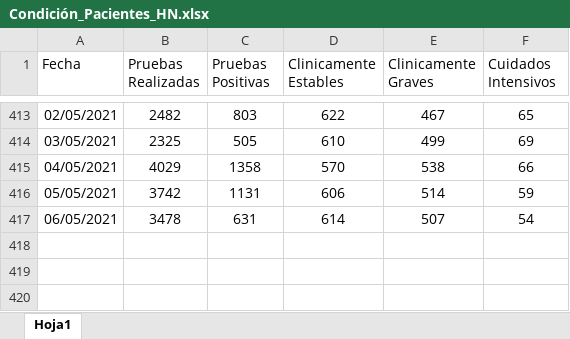
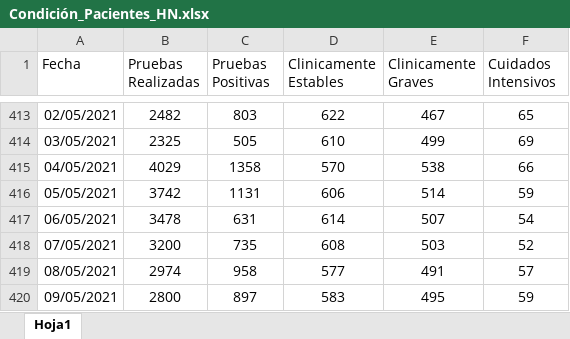
Before and after one commit to Sud-Austral/Datos_Honduras, an Excel workbook: datacovidhn/Condición_Pacientes_HN.xlsx, sheet Hoja1, drawn as a sheet; only a part is shown, gaps mark what is left out; values as stored, in another font and other column widths than the file's, no borders; table styles not drawn; the diff names each change by its address in the sheet, - before the commit and + after, or states it on an @@ line.

```diff
--- a/datacovidhn/Condición_Pacientes_HN.xlsx (sheet Hoja1)
+++ b/datacovidhn/Condición_Pacientes_HN.xlsx (sheet Hoja1)
+row 418: 07/05/2021 | 3200 | 735 | 608 | 503 | 52
+row 419: 08/05/2021 | 2974 | 958 | 577 | 491 | 57
+row 420: 09/05/2021 | 2800 | 897 | 583 | 495 | 59
```
Also changed, not shown: 2 other files.
